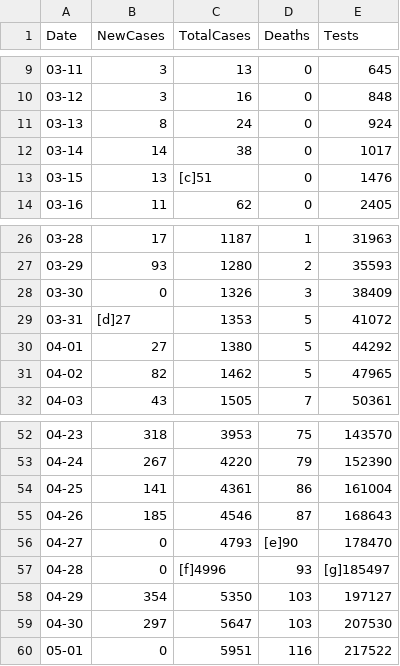
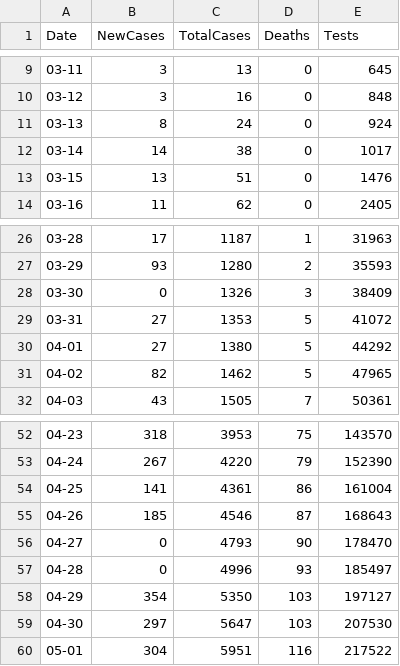
Before and after one commit to grantf28/Python-Wikipedia-Table-Scrapper, a CSV file: data.csv, drawn as a sheet; only a part is shown, gaps mark what is left out.

Commit message:
update

```diff
--- a/data.csv
+++ b/data.csv
@@ -12,3 +12,3 @@ Date,NewCases,TotalCases,Deaths,Tests
 03-14,14,38,0,1017
-03-15,13,[c]51,0,1476
+03-15,13,51,0,1476
 03-16,11,62,0,2405
@@ -28,3 +28,3 @@ Date,NewCases,TotalCases,Deaths,Tests
 03-30,0,1326,3,38409
-03-31,[d]27,1353,5,41072
+03-31,27,1353,5,41072
 04-01,27,1380,5,44292
@@ -55,6 +55,6 @@ Date,NewCases,TotalCases,Deaths,Tests
 04-26,185,4546,87,168643
-04-27,0,4793,[e]90,178470
-04-28,0,[f]4996,93,[g]185497
+04-27,0,4793,90,178470
+04-28,0,4996,93,185497
 04-29,354,5350,103,197127
 04-30,297,5647,103,207530
-05-01,0,5951,116,217522
+05-01,304,5951,116,217522
```
